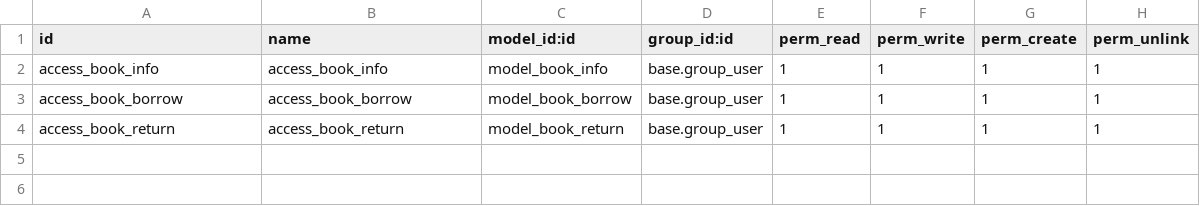
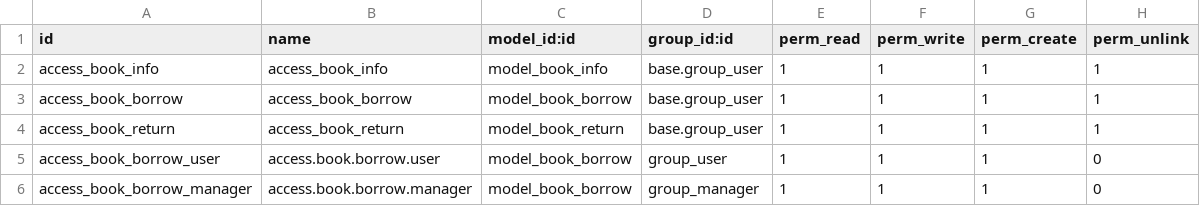
Before and after one commit to quoc612/odoo, a CSV file: my_project/mybook/security/ir.model.access.csv, drawn as a sheet.

```diff
--- a/my_project/mybook/security/ir.model.access.csv
+++ b/my_project/mybook/security/ir.model.access.csv
@@ -4 +4,3 @@ access_book_borrow,access_book_borrow,model_book_borrow,base.group_user,1,1,1,1
 access_book_return,access_book_return,model_book_return,base.group_user,1,1,1,1
+access_book_borrow_user,access.book.borrow.user,model_book_borrow,group_user,1,1,1,0
+access_book_borrow_manager,access.book.borrow.manager,model_book_borrow,group_manager,1,1,1,0
```
Also changed, not shown: 26 other files.
